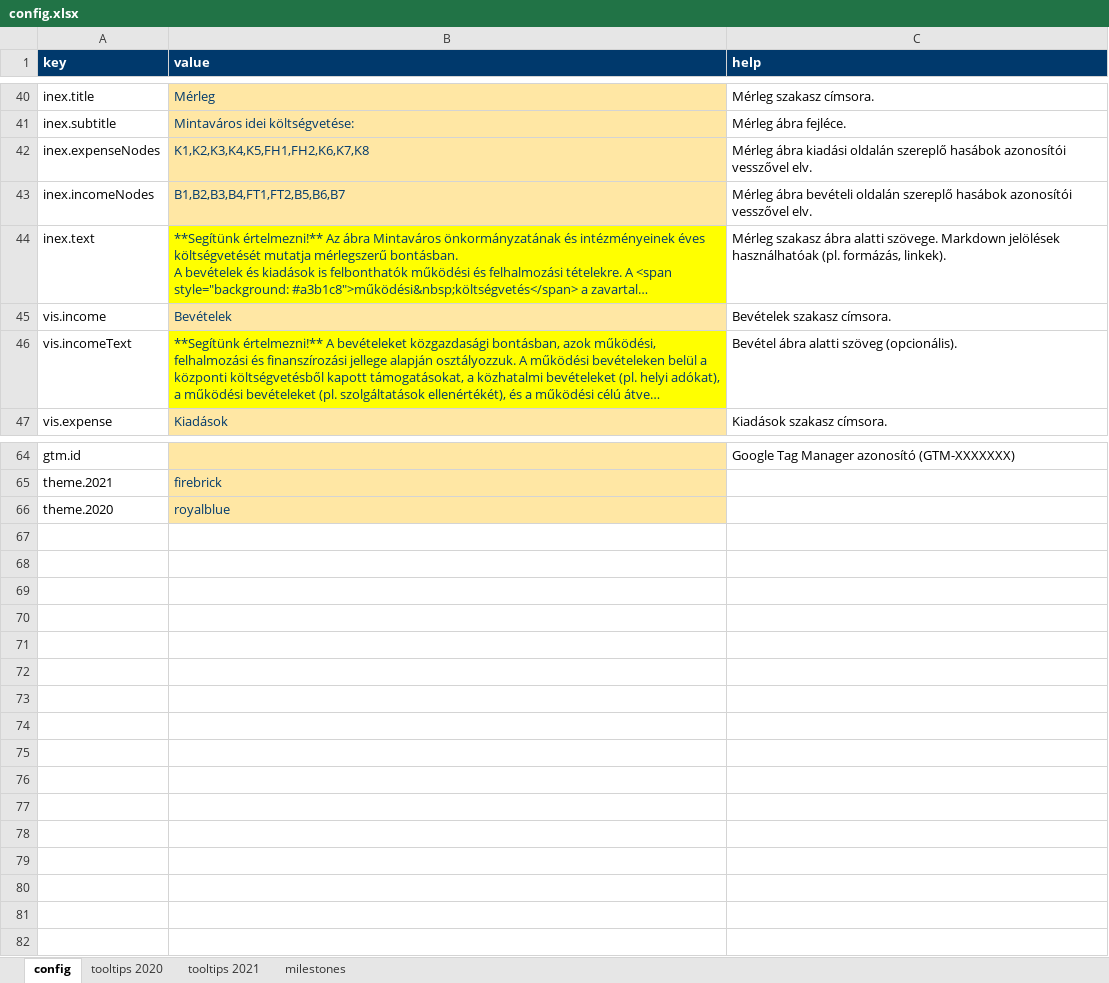
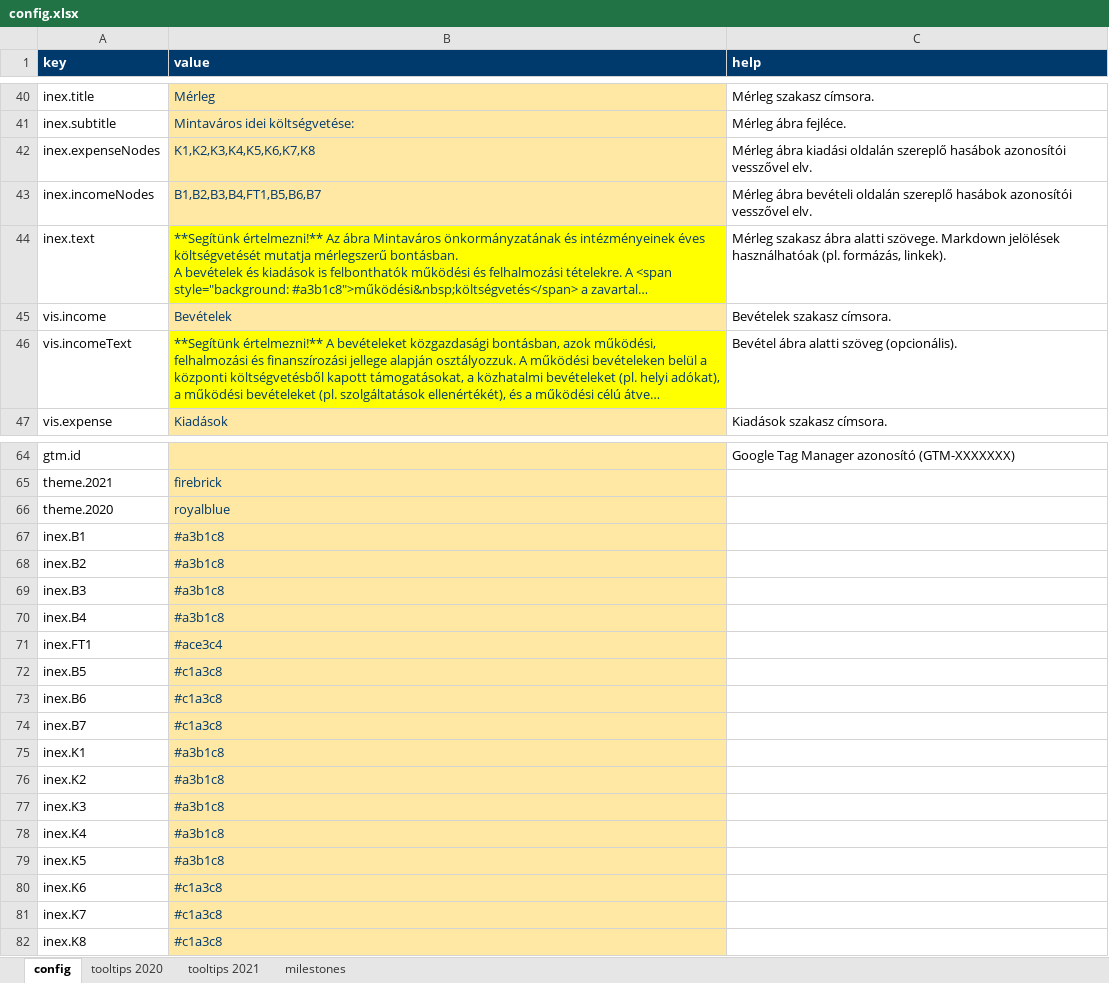
Before and after one commit to k-monitor/onkormanyzati-koltsegvetes-v2, an Excel workbook: input/config.xlsx, sheet config, drawn as a sheet; only a part is shown, gaps mark what is left out; long unchanged cells end in …; values as stored, in another font and other column widths than the file's, no borders; the diff names each change by its address in the sheet, - before the commit and + after, or states it on an @@ line.

Commit message:
inex colors are now configurable by node

```diff
--- a/input/config.xlsx (sheet config)
+++ b/input/config.xlsx (sheet config)
-B42 (value): K1,K2,K3,K4,K5,FH1,FH2,K6,K7,K8
+B42 (value): K1,K2,K3,K4,K5,K6,K7,K8
-B43 (value): B1,B2,B3,B4,FT1,FT2,B5,B6,B7
+B43 (value): B1,B2,B3,B4,FT1,B5,B6,B7
+row 67: inex.B1 | #a3b1c8
+row 68: inex.B2 | #a3b1c8
+row 69: inex.B3 | #a3b1c8
+row 70: inex.B4 | #a3b1c8
+row 71: inex.FT1 | #ace3c4
+row 72: inex.B5 | #c1a3c8
+row 73: inex.B6 | #c1a3c8
+row 74: inex.B7 | #c1a3c8
+row 75: inex.K1 | #a3b1c8
+row 76: inex.K2 | #a3b1c8
+row 77: inex.K3 | #a3b1c8
+row 78: inex.K4 | #a3b1c8
+row 79: inex.K5 | #a3b1c8
+row 80: inex.K6 | #c1a3c8
+row 81: inex.K7 | #c1a3c8
+row 82: inex.K8 | #c1a3c8
```
Also changed, not shown: 1 other file.
